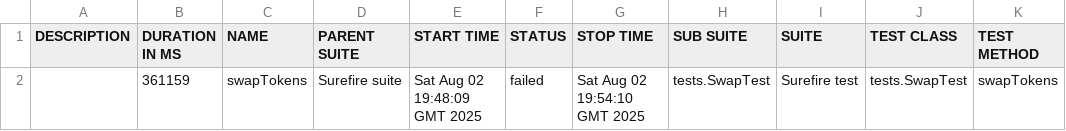
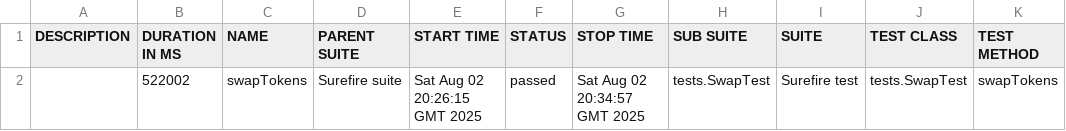
Before and after one commit to Aloshya-QA/AtlantisDEX, a CSV file: 8/data/suites.csv, drawn as a sheet.

```diff
--- a/8/data/suites.csv
+++ b/8/data/suites.csv
@@ -1,2 +1,2 @@
 "DESCRIPTION","DURATION IN MS","NAME","PARENT SUITE","START TIME","STATUS","STOP TIME","SUB SUITE","SUITE","TEST CLASS","TEST METHOD"
-"","361159","swapTokens","Surefire suite","Sat Aug 02 19:48:09 GMT 2025","failed","Sat Aug 02 19:54:10 GMT 2025","tests.SwapTest","Surefire test","tests.SwapTest","swapTokens"
+"","522002","swapTokens","Surefire suite","Sat Aug 02 20:26:15 GMT 2025","passed","Sat Aug 02 20:34:57 GMT 2025","tests.SwapTest","Surefire test","tests.SwapTest","swapTokens"
```
Also changed, not shown: 28 other files.
